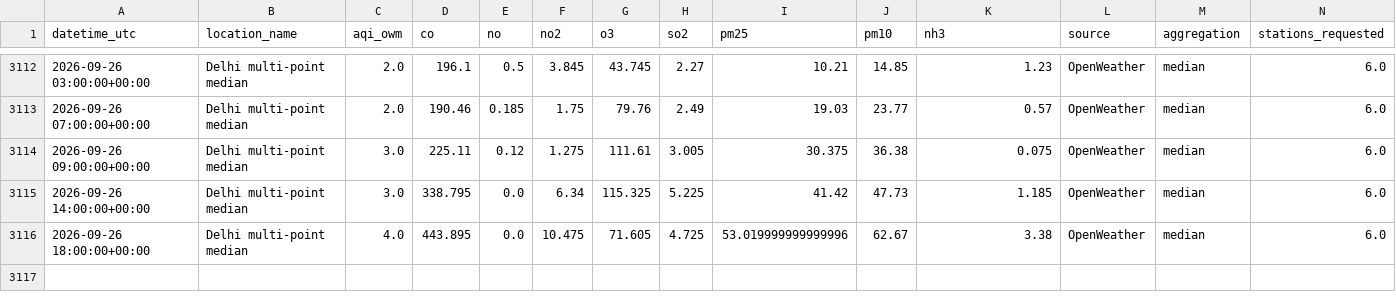
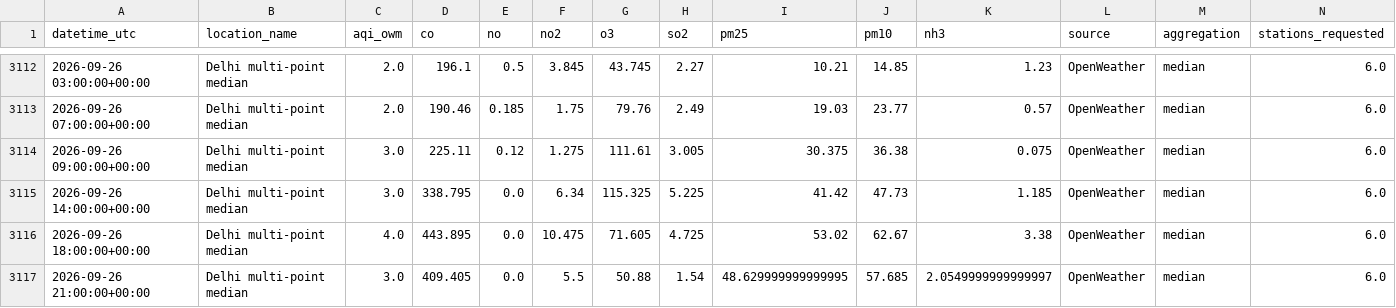
Before and after one commit to harshsharma5468/Delhi_AQI_prediction, a CSV file: aqi_data.csv, drawn as a sheet; only a part is shown, gaps mark what is left out; rows hold the shown columns only; the diff names each change by its address in the sheet, - before the commit and + after, or states it on an @@ line.

```diff
--- a/aqi_data.csv
+++ b/aqi_data.csv
-I3116 (pm25): 53.019999999999996
+I3116 (pm25): 53.02
+row 3117: 2026-09-26 21:00:00+00:00 | Delhi multi-point median | 3.0 | 409.405 | 0.0 | 5.5 | 50.88 | 1.54 | 48.629999999999995 | 57.685 | 2.0549999999999997 | OpenWeather | median | 6.0
```
Also changed, not shown: 2 other files.
